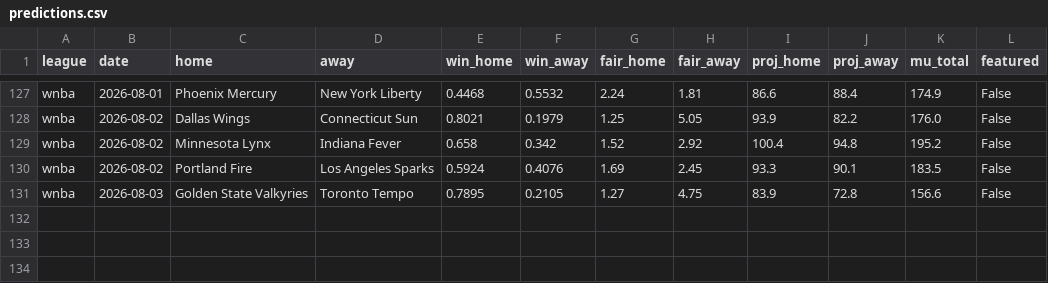
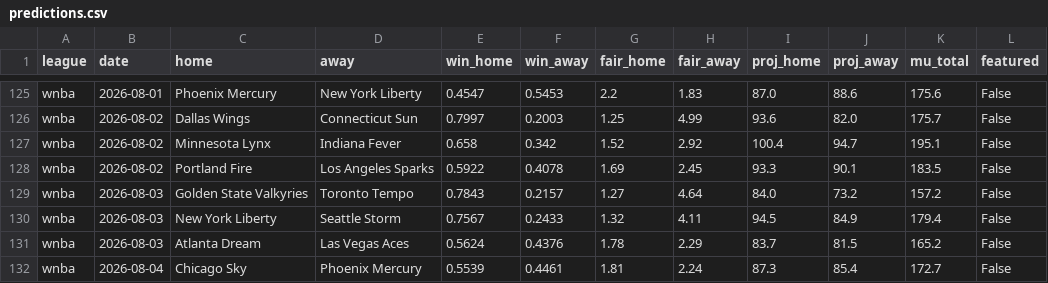
Before and after one commit to DanielTomaro13/Basketball-Modelling, a CSV file: reports/predictions.csv, drawn as a sheet; only a part is shown, gaps mark what is left out; addresses are those after the commit; the diff covers the shown part only; the diff names each change by its address in the sheet, - before the commit and + after, or states it on an @@ line.

```diff
--- a/reports/predictions.csv
+++ b/reports/predictions.csv
-E125 (win_home): 0.4468
+E125 (win_home): 0.4547
-F125 (win_away): 0.5532
+F125 (win_away): 0.5453
-G125 (fair_home): 2.24
+G125 (fair_home): 2.2
-H125 (fair_away): 1.81
+H125 (fair_away): 1.83
-I125 (proj_home): 86.6
+I125 (proj_home): 87.0
-J125 (proj_away): 88.4
+J125 (proj_away): 88.6
-K125 (mu_total): 174.9
+K125 (mu_total): 175.6
-E126 (win_home): 0.8021
+E126 (win_home): 0.7997
-F126 (win_away): 0.1979
+F126 (win_away): 0.2003
-H126 (fair_away): 5.05
+H126 (fair_away): 4.99
-I126 (proj_home): 93.9
+I126 (proj_home): 93.6
-J126 (proj_away): 82.2
+J126 (proj_away): 82.0
-K126 (mu_total): 176.0
+K126 (mu_total): 175.7
-J127 (proj_away): 94.8
+J127 (proj_away): 94.7
-K127 (mu_total): 195.2
+K127 (mu_total): 195.1
-E128 (win_home): 0.5924
+E128 (win_home): 0.5922
-F128 (win_away): 0.4076
+F128 (win_away): 0.4078
-E129 (win_home): 0.7895
+E129 (win_home): 0.7843
-F129 (win_away): 0.2105
+F129 (win_away): 0.2157
-H129 (fair_away): 4.75
+H129 (fair_away): 4.64
-I129 (proj_home): 83.9
+I129 (proj_home): 84.0
-J129 (proj_away): 72.8
+J129 (proj_away): 73.2
-K129 (mu_total): 156.6
+K129 (mu_total): 157.2
+row 130: wnba | 2026-08-03 | New York Liberty | Seattle Storm | 0.7567 | 0.2433 | 1.32 | 4.11 | 94.5 | 84.9 | 179.4 | False
+row 131: wnba | 2026-08-03 | Atlanta Dream | Las Vegas Aces | 0.5624 | 0.4376 | 1.78 | 2.29 | 83.7 | 81.5 | 165.2 | False
+row 132: wnba | 2026-08-04 | Chicago Sky | Phoenix Mercury | 0.5539 | 0.4461 | 1.81 | 2.24 | 87.3 | 85.4 | 172.7 | False
```
Also changed, not shown: 2 removed rows and 28 edited cells elsewhere in this file, data/fixtures.csv, 35 other files.
